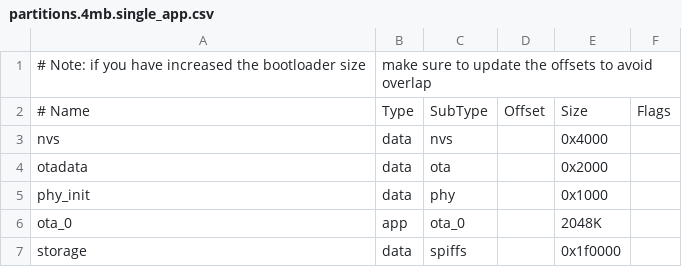
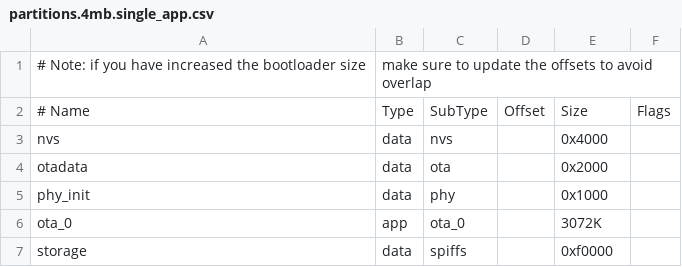
Before and after one commit to espressif/esp-wasmachine, a CSV file: examples/wasmachine/partitions.4mb.single_app.csv (was partitions.4mb.single_app.csv), drawn as a sheet.

Commit message:
refactor: Move example to examples folder

```diff
--- a/partitions.4mb.single_app.csv
+++ b/examples/wasmachine/partitions.4mb.single_app.csv
@@ -5,3 +5,3 @@ otadata,  data, ota,     ,        0x2000,
 phy_init, data, phy,     ,        0x1000,
-ota_0,    app,  ota_0,   ,        2048K,
-storage,  data, spiffs,  ,        0x1f0000,
+ota_0,    app,  ota_0,   ,        3072K,
+storage,  data, spiffs,  ,        0xf0000,
```
Also changed, not shown: 11 other files.
